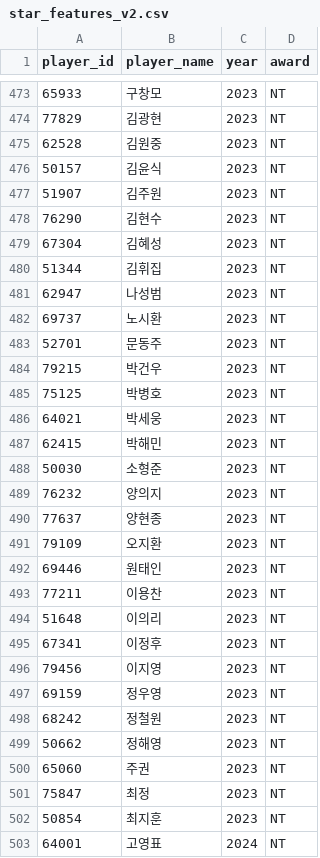
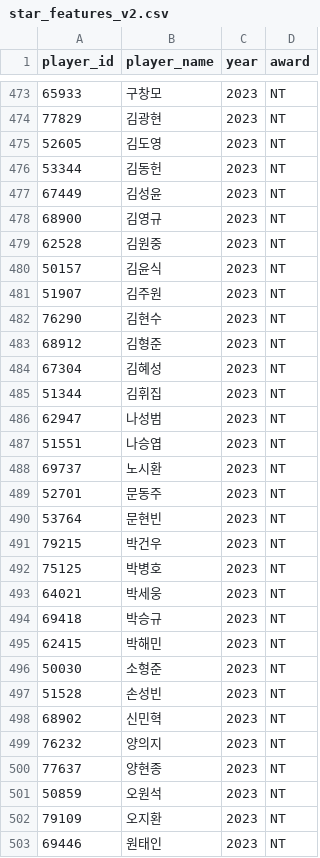
Before and after one commit to jjssspark/SalaryCast_AI, a CSV file: data/star_features_v2.csv, drawn as a sheet; only a part is shown, gaps mark what is left out; the shorter side is filled out with more unchanged rows; the diff covers the shown part only; the diff names each change by its address in the sheet, - before the commit and + after, or states it on an @@ line.

Commit message:
fix(data): 2023 APBC 국가대표 26명 수기 보완
2023 APBC는 위키백과로 얻을 수 없다. 참가 선수 분류가 없고, 대회 문서가 가리키는
'2023년 아시아 프로야구 챔피언십 선수 명단'은 빨간 링크이며 영어 위키백과에는
대회 문서 자체가 없다. 대회 문서를 훑던 기존 경로는 한국 선수 5명만 잡고
대만 선수 6명과 '대한민국'·'도쿄'·'야구'·'일본' 4건을 선수로 넣고 있었다.

26인 엔트리를 data/national_team_manual.csv에 적고 그 대회를 문서 경로에서 뺐다.
player_birth_manual.csv와 같은 수기 보완 방식이다.

결과:
- 국가대표 기록 410 -> 416건, 쓰레기 값 10건 제거
- 미래 FA 후보 6명 반영 (김영규·김주원·김형준·신민혁·원태인·최지훈),
  수상 이력 있는 후보 19 -> 20/42명
- 모델 성능은 변화 없음 (타자 0.618 / 투수 0.645). APBC 26명은 전부 젊은 선수라
  FA 학습 표본(타자 93·투수 46명)에 없고 미래 FA 예측 화면에만 영향을 준다.
  models/, training_v8 파일은 바이트 동일

테스트 25개 통과.

```diff
--- a/data/star_features_v2.csv
+++ b/data/star_features_v2.csv
+row 475: 52605 | 김도영 | 2023 | NT
+row 476: 53344 | 김동헌 | 2023 | NT
+row 477: 67449 | 김성윤 | 2023 | NT
+row 478: 68900 | 김영규 | 2023 | NT
+row 483: 68912 | 김형준 | 2023 | NT
+row 487: 51551 | 나승엽 | 2023 | NT
+row 490: 53764 | 문현빈 | 2023 | NT
+row 494: 69418 | 박승규 | 2023 | NT
+row 497: 51528 | 손성빈 | 2023 | NT
+row 498: 68902 | 신민혁 | 2023 | NT
+row 501: 50859 | 오원석 | 2023 | NT
```
Also changed, not shown: 5 added rows elsewhere in this file, data/kbo_awards.csv, 4 other files.
